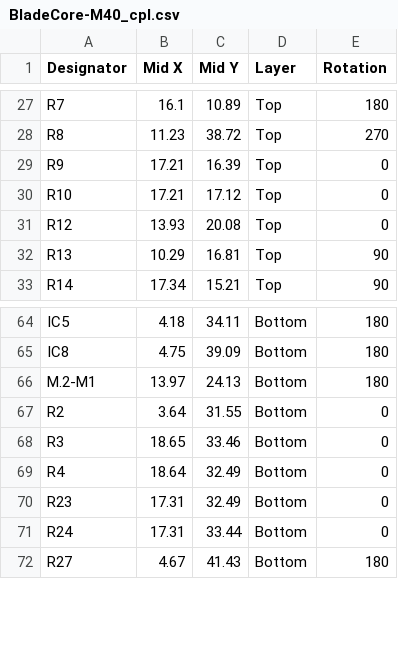
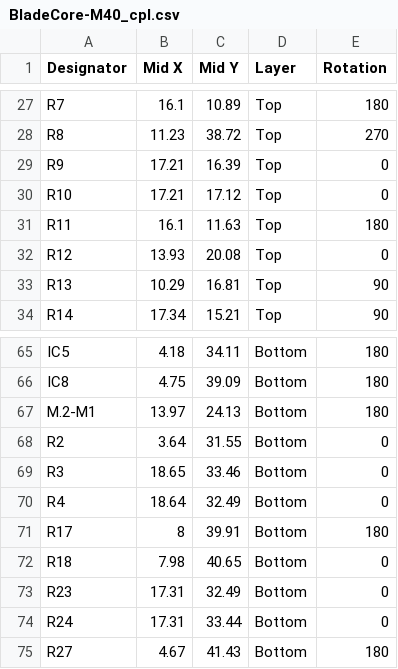
Before and after one commit to DvidMakesThings/HW_BladeCoreMxx, a CSV file: BladeCore-M40/src/HardwareDesign/Gerber/BladeCore-M40_cpl.csv, drawn as a sheet; only a part is shown, gaps mark what is left out.

Commit message:
update gerbers

```diff
--- a/BladeCore-M40/src/HardwareDesign/Gerber/BladeCore-M40_cpl.csv
+++ b/BladeCore-M40/src/HardwareDesign/Gerber/BladeCore-M40_cpl.csv
@@ -30,2 +30,3 @@ R9,17.21,16.39,Top,0
 R10,17.21,17.12,Top,0
+R11,16.1,11.63,Top,180
 R12,13.93,20.08,Top,0
@@ -69,2 +70,4 @@ R3,18.65,33.46,Bottom,0
 R4,18.64,32.49,Bottom,0
+R17,8,39.91,Bottom,180
+R18,7.98,40.65,Bottom,0
 R23,17.31,32.49,Bottom,0
```
Also changed, not shown: BladeCore-M40/src/HardwareDesign/Gerber/BladeCore-M40_bom.csv, 3 other files.
